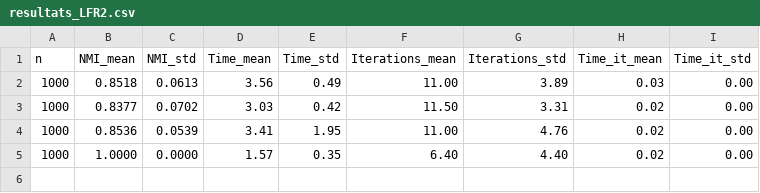
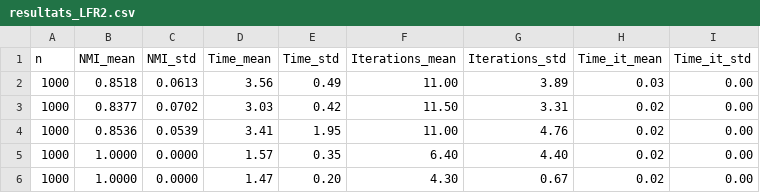
Before and after one commit to Alexia1305/OtrisymNMF_DCBM, a CSV file: matlab/resultats_LFR2.csv, drawn as a sheet.

```diff
--- a/matlab/resultats_LFR2.csv
+++ b/matlab/resultats_LFR2.csv
@@ -5 +5,2 @@ n,NMI_mean,NMI_std,Time_mean,Time_std,Iterations_mean,Iterations_std,Time_it_mea
 1000,1.0000,0.0000,1.57,0.35,6.40,4.40,0.02,0.00
+1000,1.0000,0.0000,1.47,0.20,4.30,0.67,0.02,0.00
```
Also changed, not shown: matlab/resultats_LFRfinal.csv, 9 other files.
